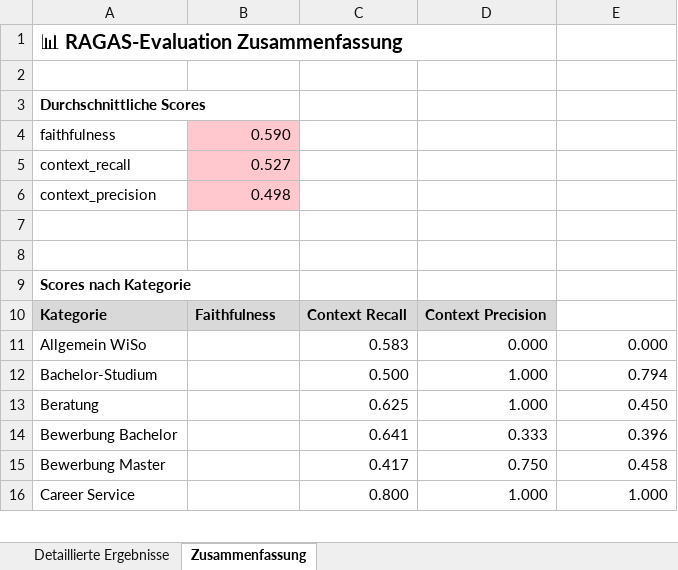
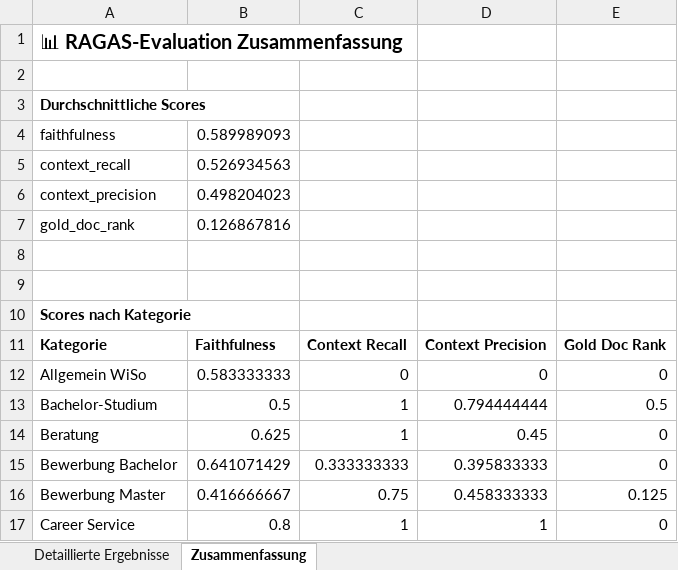
Before and after one commit to sebastianuzk/uzk-masterarbeit, an Excel workbook: src/evaluation/data/Backup/naive_1750_200.xlsx, sheet Zusammenfassung, drawn as a sheet; only a part is shown; values as stored, in another font and other column widths than the file's, no borders; removed rows and columns are numbered as before the commit, all else as after; the diff covers the shown part only; the diff names each change by its address in the sheet, - before the commit and + after, or states it on an @@ line.

```diff
--- a/src/evaluation/data/Backup/naive_1750_200.xlsx (sheet Zusammenfassung)
+++ b/src/evaluation/data/Backup/naive_1750_200.xlsx (sheet Zusammenfassung)
-A1:D1 merged
-B4: 0.590
+B4: 0.589989093
-B4:B6 fill: #FFC7CE
+B4:B6 fill: none
-B5: 0.527
+B5: 0.526934563
-B6: 0.498
+B6: 0.498204023
+row 7: gold_doc_rank | 0.126867816
-A11:D11 fill: #D9D9D9
+A11:D11 fill: none
-E11: (empty)
+E11: Gold Doc Rank
-B12: (empty)
+B12: 0.583333333
-C12: 0.583
+C12: 0
-D12: 0.000
+D12: 0
-E12: 0.000
+E12: 0
-B13: (empty)
+B13: 0.5
-C13: 0.500
+C13: 1
-D13: 1.000
+D13: 0.794444444
-E13: 0.794
+E13: 0.5
-B14: (empty)
+B14: 0.625
-C14: 0.625
+C14: 1
-D14: 1.000
+D14: 0.45
-E14: 0.450
+E14: 0
-B15: (empty)
+B15: 0.641071429
-C15: 0.641
+C15: 0.333333333
-D15: 0.333
+D15: 0.395833333
-E15: 0.396
+E15: 0
-B16: (empty)
+B16: 0.416666667
-C16: 0.417
+C16: 0.75
-D16: 0.750
+D16: 0.458333333
-E16: 0.458
+E16: 0.125
-B17: (empty)
+B17: 0.8
-C17: 0.800
+C17: 1
-D17: 1.000
+D17: 1
-E17: 1.000
+E17: 0
```
Also changed, not shown: 64 edited cells and cell formats elsewhere in this sheet, src/evaluation/data/Backup/naive_1500_300.xlsx, src/evaluation/data/Backup/naive_1750_300.xlsx, 20 other files.
